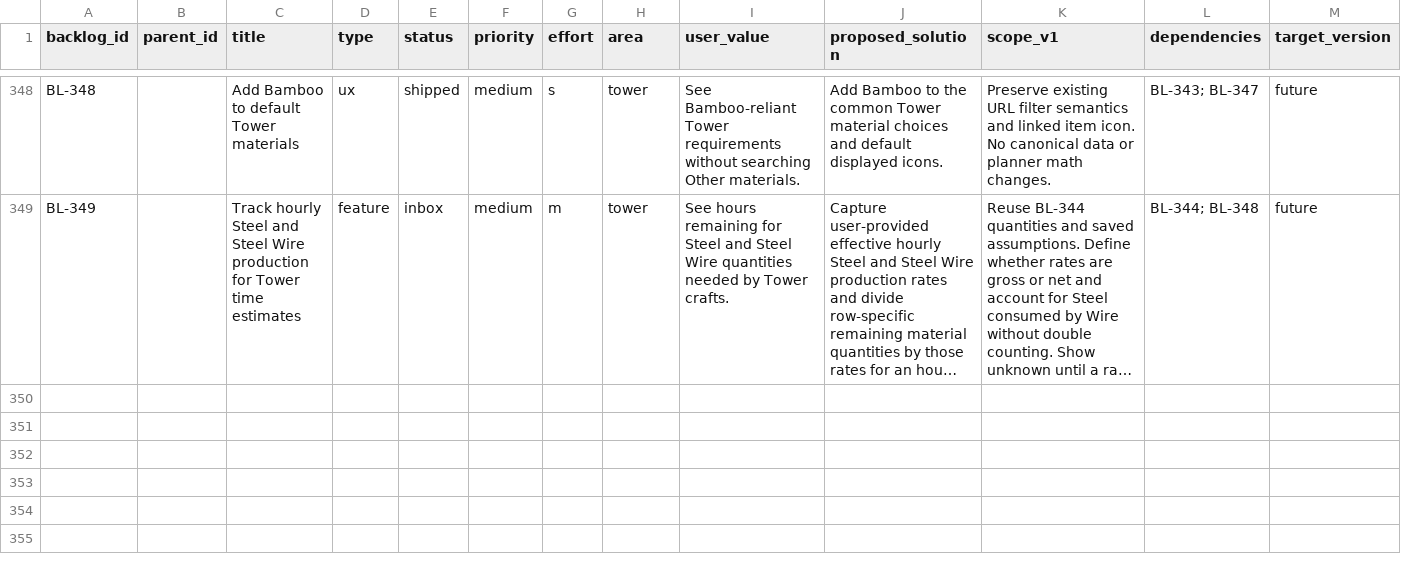
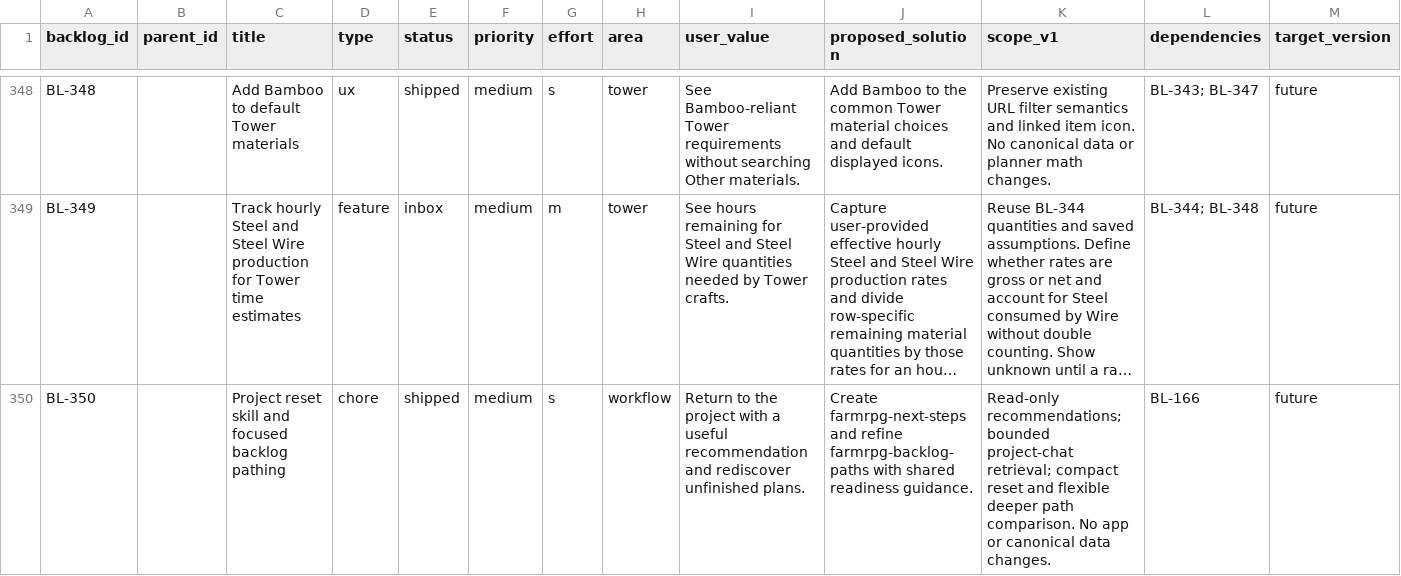
Before and after one commit to missvin/farmrpg-tools, a CSV file: planning/backlog.csv, drawn as a sheet; only a part is shown, gaps mark what is left out; long unchanged cells end in …; rows hold the shown columns only; the diff names each change by its address in the sheet, - before the commit and + after, or states it on an @@ line.

Commit message:
chore(skills): add FarmRPG next steps reset

```diff
--- a/planning/backlog.csv
+++ b/planning/backlog.csv
+row 350: BL-350 |  | Project reset skill and focused backlog pathing | chore | shipped | medium | s | workflow | Return to the project with a useful recommendation and rediscover unfinished plans. | Create farmrpg-next-steps and refine farmrpg-backlog-paths with shared readiness guidance. | Read-only recommendations; bounded project-chat retrieval; compact reset and flexible deeper path comparison. No app or canonical data changes. | BL-166 | future
```
Also changed, not shown: 5 other files.
